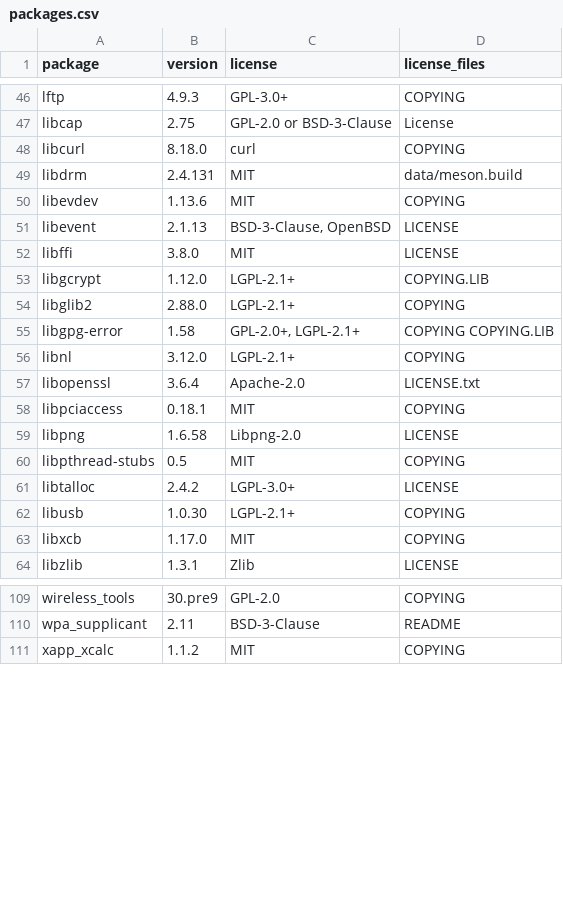
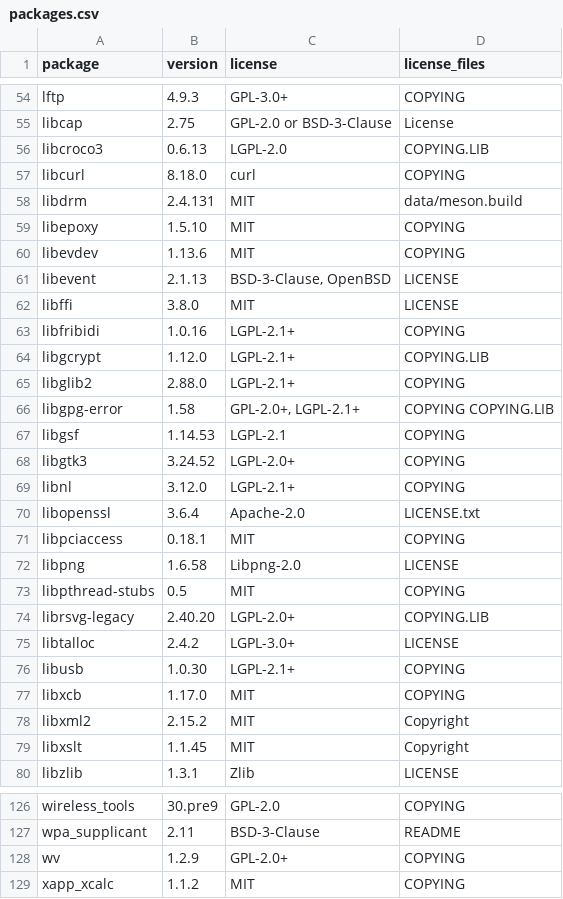
Before and after one commit to takehiro19990518-glitch/Linuxultrasmall, a CSV file: LICENSES/packages.csv, drawn as a sheet; only a part is shown, gaps mark what is left out; the diff covers the shown part only.

```diff
--- a/LICENSES/packages.csv
+++ b/LICENSES/packages.csv
@@ -47,4 +55,6 @@ lftp,4.9.3,GPL-3.0+,COPYING
 libcap,2.75,GPL-2.0 or BSD-3-Clause,License
+libcroco3,0.6.13,LGPL-2.0,COPYING.LIB
 libcurl,8.18.0,curl,COPYING
 libdrm,2.4.131,MIT,data/meson.build
+libepoxy,1.5.10,MIT,COPYING
 libevdev,1.13.6,MIT,COPYING
@@ -52,2 +62,3 @@ libevent,2.1.13,"BSD-3-Clause, OpenBSD",LICENSE
 libffi,3.8.0,MIT,LICENSE
+libfribidi,1.0.16,LGPL-2.1+,COPYING
 libgcrypt,1.12.0,LGPL-2.1+,COPYING.LIB
@@ -55,2 +66,4 @@ libglib2,2.88.0,LGPL-2.1+,COPYING
 libgpg-error,1.58,"GPL-2.0+, LGPL-2.1+",COPYING COPYING.LIB
+libgsf,1.14.53,LGPL-2.1,COPYING
+libgtk3,3.24.52,LGPL-2.0+,COPYING
 libnl,3.12.0,LGPL-2.1+,COPYING
@@ -60,2 +73,3 @@ libpng,1.6.58,Libpng-2.0,LICENSE
 libpthread-stubs,0.5,MIT,COPYING
+librsvg-legacy,2.40.20,LGPL-2.0+,COPYING.LIB
 libtalloc,2.4.2,LGPL-3.0+,LICENSE
@@ -63,2 +77,4 @@ libusb,1.0.30,LGPL-2.1+,COPYING
 libxcb,1.17.0,MIT,COPYING
+libxml2,2.15.2,MIT,Copyright
+libxslt,1.1.45,MIT,Copyright
 libzlib,1.3.1,Zlib,LICENSE
@@ -110,2 +127,3 @@ wireless_tools,30.pre9,GPL-2.0,COPYING
 wpa_supplicant,2.11,BSD-3-Clause,README
+wv,1.2.9,GPL-2.0+,COPYING
 xapp_xcalc,1.1.2,MIT,COPYING
```
Also changed, not shown: 10 added rows elsewhere in this file, 1 other file.
